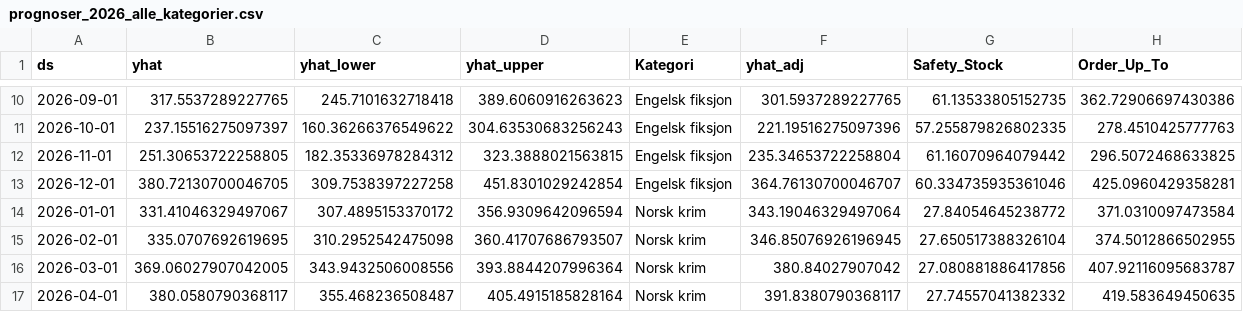
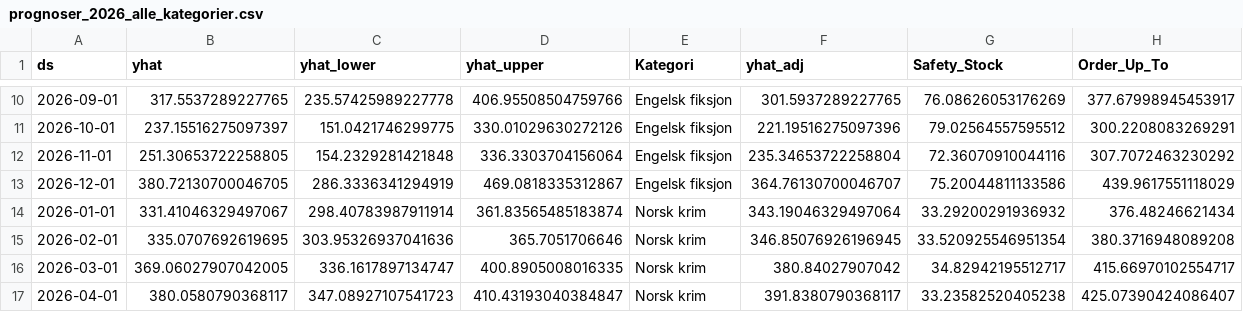
Before and after one commit to LOG650/G02-a-pluss-a, a CSV file: 006 analysis/milestones/M5 - Kvantitativ analyse/3.11 prognoser/prognoser_2026_alle_kategorier.csv, drawn as a sheet; only a part is shown, gaps mark what is left out; the diff covers the shown part only.

```diff
--- a/006 analysis/milestones/M5 - Kvantitativ analyse/3.11 prognoser/prognoser_2026_alle_kategorier.csv
+++ b/006 analysis/milestones/M5 - Kvantitativ analyse/3.11 prognoser/prognoser_2026_alle_kategorier.csv
@@ -10,8 +10,8 @@ ds,yhat,yhat_lower,yhat_upper,Kategori,yhat_adj,Safety_Stock,Order_Up_To
-2026-09-01,317.5537289227765,245.7101632718418,389.6060916263623,Engelsk fiksjon,301.5937289227765,61.13533805152735,362.72906697430386
-2026-10-01,237.15516275097397,160.36266376549622,304.63530683256243,Engelsk fiksjon,221.19516275097396,57.255879826802335,278.4510425777763
-2026-11-01,251.30653722258805,182.35336978284312,323.3888021563815,Engelsk fiksjon,235.34653722258804,61.16070964079442,296.5072468633825
-2026-12-01,380.72130700046705,309.7538397227258,451.8301029242854,Engelsk fiksjon,364.76130700046707,60.334735935361046,425.0960429358281
-2026-01-01,331.41046329497067,307.4895153370172,356.9309642096594,Norsk krim,343.19046329497064,27.84054645238772,371.0310097473584
-2026-02-01,335.0707692619695,310.2952542475098,360.41707686793507,Norsk krim,346.85076926196945,27.650517388326104,374.5012866502955
-2026-03-01,369.06027907042005,343.9432506008556,393.8844207996364,Norsk krim,380.84027907042,27.080881886417856,407.92116095683787
-2026-04-01,380.0580790368117,355.468236508487,405.4915185828164,Norsk krim,391.8380790368117,27.74557041382332,419.583649450635
+2026-09-01,317.5537289227765,235.57425989227778,406.95508504759766,Engelsk fiksjon,301.5937289227765,76.08626053176269,377.67998945453917
+2026-10-01,237.15516275097397,151.0421746299775,330.01029630272126,Engelsk fiksjon,221.19516275097396,79.02564557595512,300.2208083269291
+2026-11-01,251.30653722258805,154.2329281421848,336.3303704156064,Engelsk fiksjon,235.34653722258804,72.36070910044116,307.7072463230292
+2026-12-01,380.72130700046705,286.3336341294919,469.0818335312867,Engelsk fiksjon,364.76130700046707,75.20044811133586,439.9617551118029
+2026-01-01,331.41046329497067,298.40783987911914,361.83565485183874,Norsk krim,343.19046329497064,33.29200291936932,376.48246621434
+2026-02-01,335.0707692619695,303.95326937041636,365.7051706646,Norsk krim,346.85076926196945,33.520925546951354,380.3716948089208
+2026-03-01,369.06027907042005,336.1617897134747,400.8905008016335,Norsk krim,380.84027907042,34.82942195512717,415.66970102554717
+2026-04-01,380.0580790368117,347.08927107541723,410.43193040384847,Norsk krim,391.8380790368117,33.23582520405238,425.07390424086407
```
Also changed, not shown: 112 edited cells elsewhere in this file, 006 analysis/milestones/M5 - Kvantitativ analyse/3.12 scenario-analyse/3.12_scenario_resultater.csv, 12 other files.
